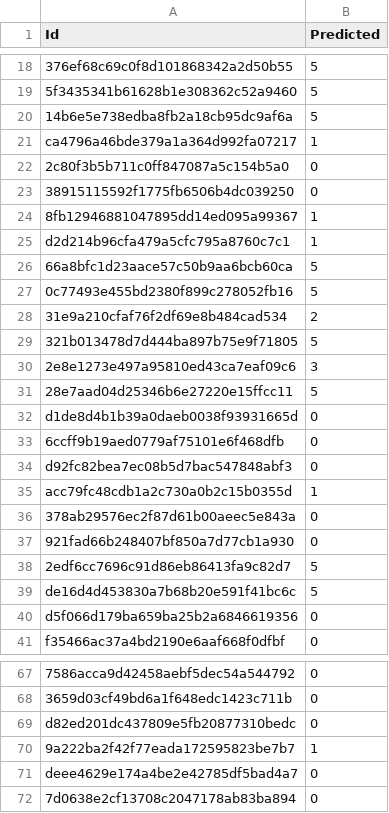
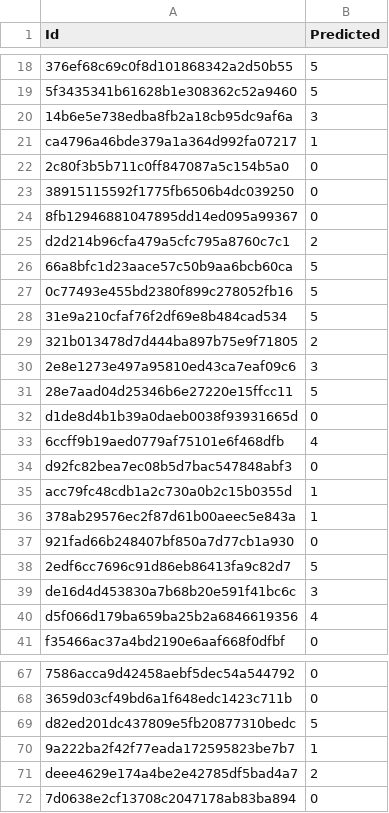
Before and after one commit to timrio/prostate_cancer_detection, a CSV file: final_preds.csv, drawn as a sheet; only a part is shown, gaps mark what is left out; the diff covers the shown part only; the diff names each change by its address in the sheet, - before the commit and + after, or states it on an @@ line.

```diff
--- a/final_preds.csv
+++ b/final_preds.csv
-B20 (Predicted): 5
+B20 (Predicted): 3
-B24 (Predicted): 1
+B24 (Predicted): 0
-B25 (Predicted): 1
+B25 (Predicted): 2
-B28 (Predicted): 2
+B28 (Predicted): 5
-B29 (Predicted): 5
+B29 (Predicted): 2
-B33 (Predicted): 0
+B33 (Predicted): 4
-B36 (Predicted): 0
+B36 (Predicted): 1
-B39 (Predicted): 5
+B39 (Predicted): 3
-B40 (Predicted): 0
+B40 (Predicted): 4
-B69 (Predicted): 0
+B69 (Predicted): 5
-B71 (Predicted): 0
+B71 (Predicted): 2
```
Also changed, not shown: 16 edited cells elsewhere in this file, 6 other files.
